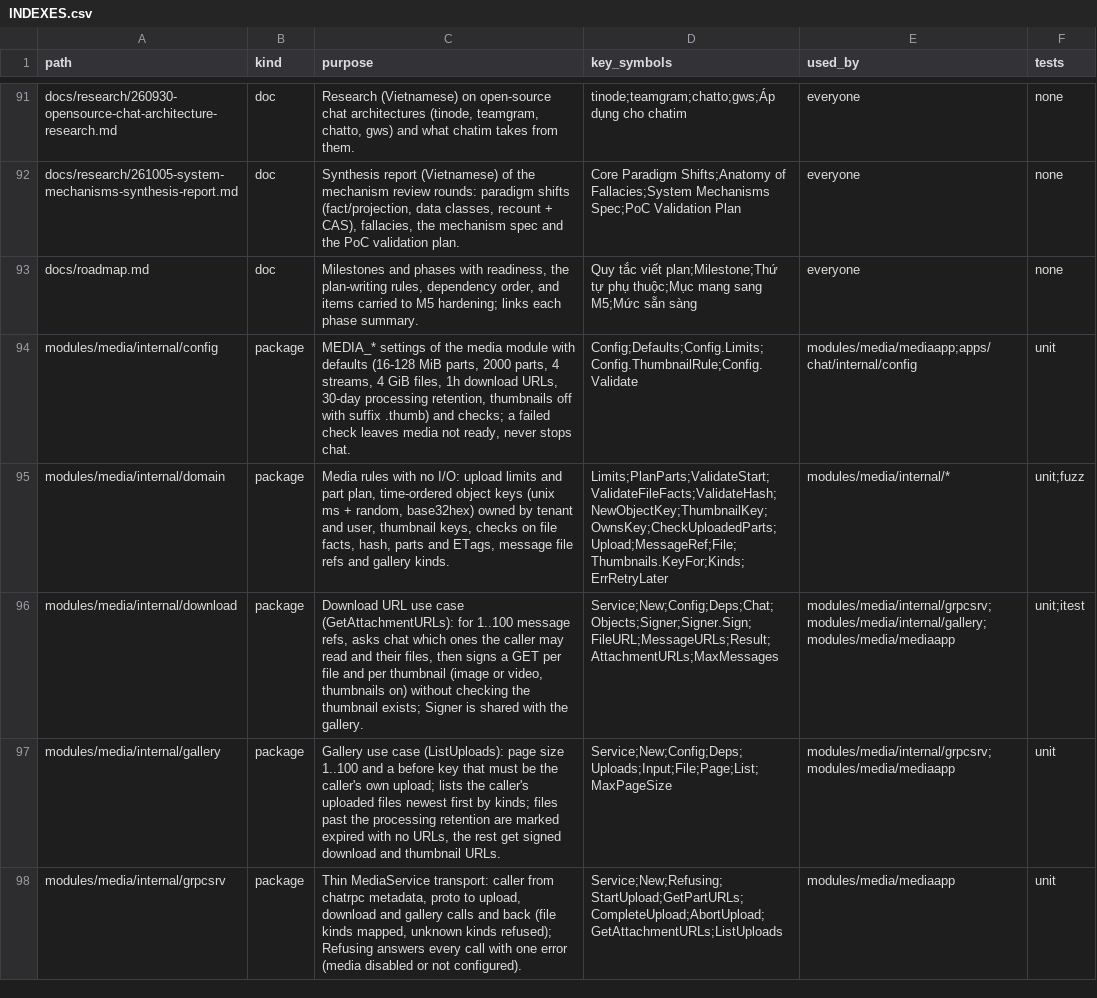
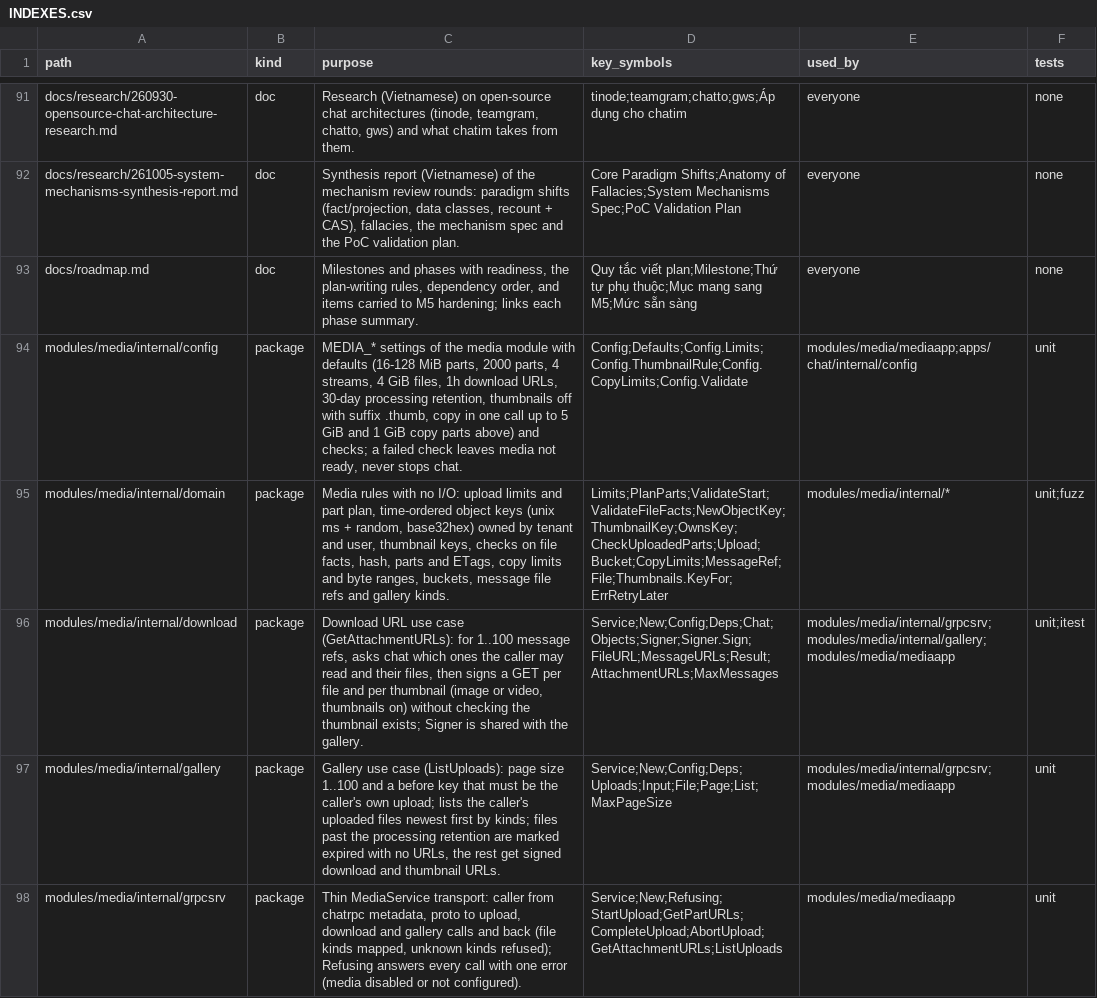
Before and after one commit to ivannguyendev/chatim, a CSV file: INDEXES.csv, drawn as a sheet; only a part is shown, gaps mark what is left out; the diff covers the shown part only.

Commit message:
feat(media): copy objects between buckets
- objectstore Copy: one CopyObject up to the single max, ranged multipart copy above it, Content-Type set on both paths, destination size checked, multipart aborted on failure
- objectstore Exists and DeleteProcessing; SignGet takes a domain.Bucket
- domain.Bucket and domain.CopyLimits with byte ranges capped at 10000 parts
- MEDIA_COPY_SINGLE_MAX and MEDIA_COPY_PART_BYTES settings with checks
- storage_operations_total gains the copy operation
- Garage itest covers single and three-part copies, repeat copies, delete and a failed copy leaving no upload

```diff
--- a/INDEXES.csv
+++ b/INDEXES.csv
@@ -93,4 +93,4 @@ docs/research/261005-system-mechanisms-synthesis-report.md,doc,"Synthesis report
 docs/roadmap.md,doc,"Milestones and phases with readiness, the plan-writing rules, dependency order, and items carried to M5 hardening; links each phase summary.",Quy tắc viết plan;Milestone;Thứ tự phụ thuộc;Mục mang sang M5;Mức sẵn sàng,everyone,none
-modules/media/internal/config,package,"MEDIA_* settings of the media module with defaults (16-128 MiB parts, 2000 parts, 4 streams, 4 GiB files, 1h download URLs, 30-day processing retention, thumbnails off with suffix .thumb) and checks; a failed check leaves media not ready, never stops chat.",Config;Defaults;Config.Limits;Config.ThumbnailRule;Config.Validate,modules/media/mediaapp;apps/chat/internal/config,unit
-modules/media/internal/domain,package,"Media rules with no I/O: upload limits and part plan, time-ordered object keys (unix ms + random, base32hex) owned by tenant and user, thumbnail keys, checks on file facts, hash, parts and ETags, message file refs and gallery kinds.",Limits;PlanParts;ValidateStart;ValidateFileFacts;ValidateHash;NewObjectKey;ThumbnailKey;OwnsKey;CheckUploadedParts;Upload;MessageRef;File;Thumbnails.KeyFor;Kinds;ErrRetryLater,modules/media/internal/*,unit;fuzz
+modules/media/internal/config,package,"MEDIA_* settings of the media module with defaults (16-128 MiB parts, 2000 parts, 4 streams, 4 GiB files, 1h download URLs, 30-day processing retention, thumbnails off with suffix .thumb, copy in one call up to 5 GiB and 1 GiB copy parts above) and checks; a failed check leaves media not ready, never stops chat.",Config;Defaults;Config.Limits;Config.ThumbnailRule;Config.CopyLimits;Config.Validate,modules/media/mediaapp;apps/chat/internal/config,unit
+modules/media/internal/domain,package,"Media rules with no I/O: upload limits and part plan, time-ordered object keys (unix ms + random, base32hex) owned by tenant and user, thumbnail keys, checks on file facts, hash, parts and ETags, copy limits and byte ranges, buckets, message file refs and gallery kinds.",Limits;PlanParts;ValidateStart;ValidateFileFacts;NewObjectKey;ThumbnailKey;OwnsKey;CheckUploadedParts;Upload;Bucket;CopyLimits;MessageRef;File;Thumbnails.KeyFor;ErrRetryLater,modules/media/internal/*,unit;fuzz
 modules/media/internal/download,package,"Download URL use case (GetAttachmentURLs): for 1..100 message refs, asks chat which ones the caller may read and their files, then signs a GET per file and per thumbnail (image or video, thumbnails on) without checking the thumbnail exists; Signer is shared with the gallery.",Service;New;Config;Deps;Chat;Objects;Signer;Signer.Sign;FileURL;MessageURLs;Result;AttachmentURLs;MaxMessages,modules/media/internal/grpcsrv;modules/media/internal/gallery;modules/media/mediaapp,unit;itest
```
Also changed, not shown: 2 edited cells elsewhere in this file, 27 other files.
